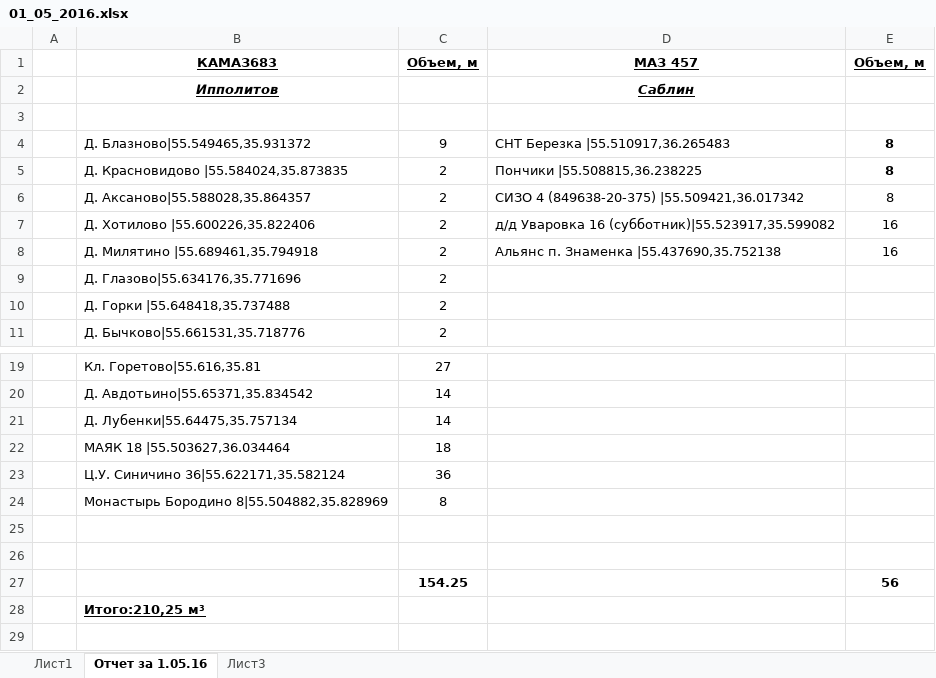
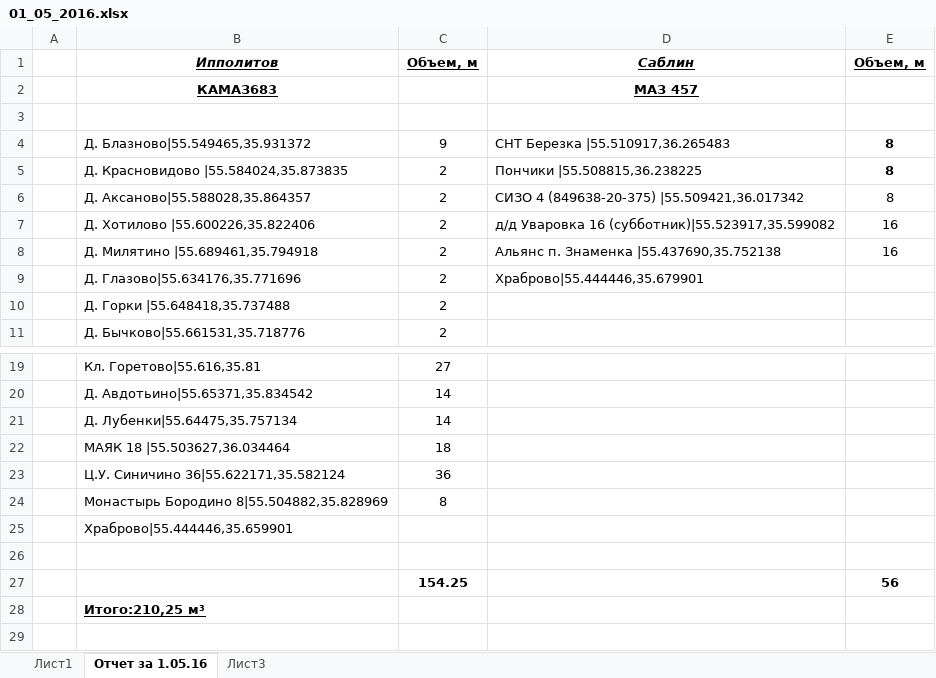
Before and after one commit to lmasikl/darling_work, an Excel workbook: 01_05_2016.xlsx, sheet Отчет за 1.05.16, drawn as a sheet; only a part is shown, gaps mark what is left out; values as stored, in another font and other column widths than the file's, no borders; removed rows and columns are numbered as before the commit, all else as after; the diff names each change by its address in the sheet, - before the commit and + after, or states it on an @@ line.

```diff
--- a/01_05_2016.xlsx (sheet Отчет за 1.05.16)
+++ b/01_05_2016.xlsx (sheet Отчет за 1.05.16)
-row 1:  | КАМАЗ683 | Объем, м | МАЗ 457 | Объем, м
-C1: (empty)
+C1: Объем, м
-E1: (empty)
+E1: Объем, м
+row 2:  | КАМАЗ683 |  | МАЗ 457
-D9: (empty)
+D9: Храброво|55.444446,35.679901
-B25: (empty)
+B25: Храброво|55.444446,35.659901
```
Also changed, not shown: 07_05_2016.xlsx, 08_05_2016.xlsx, 18 other files.
